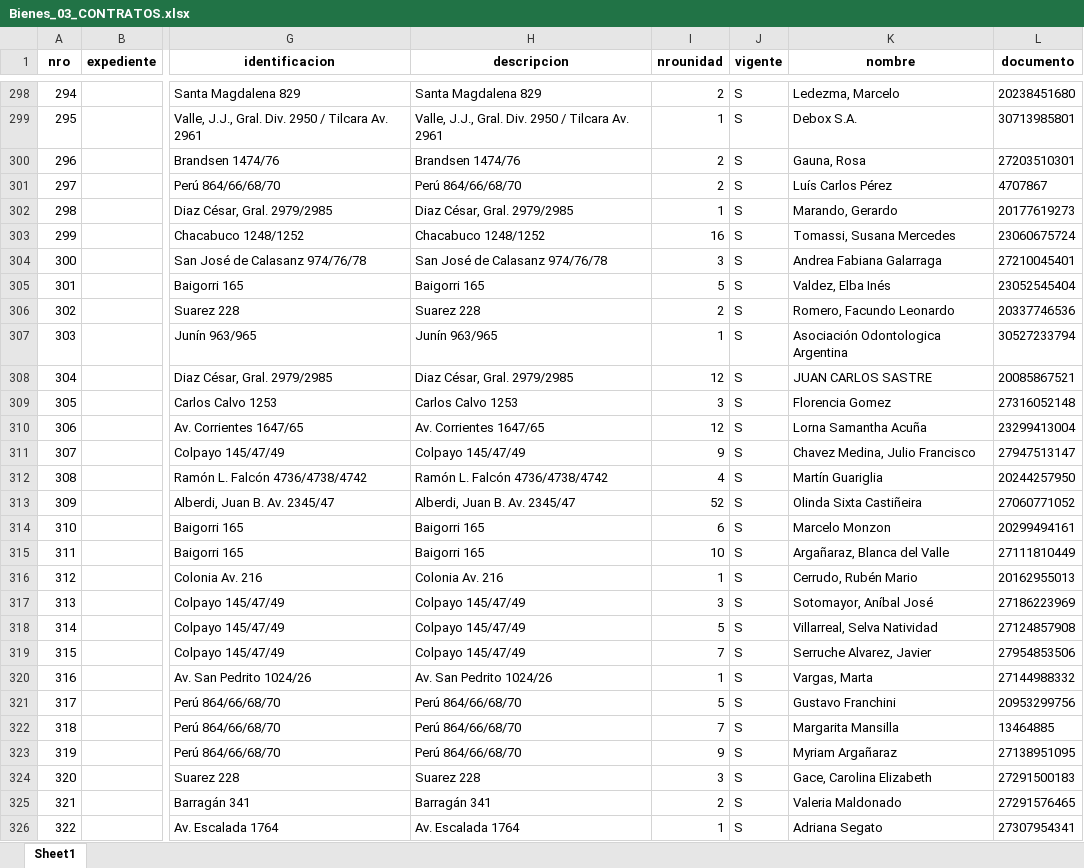
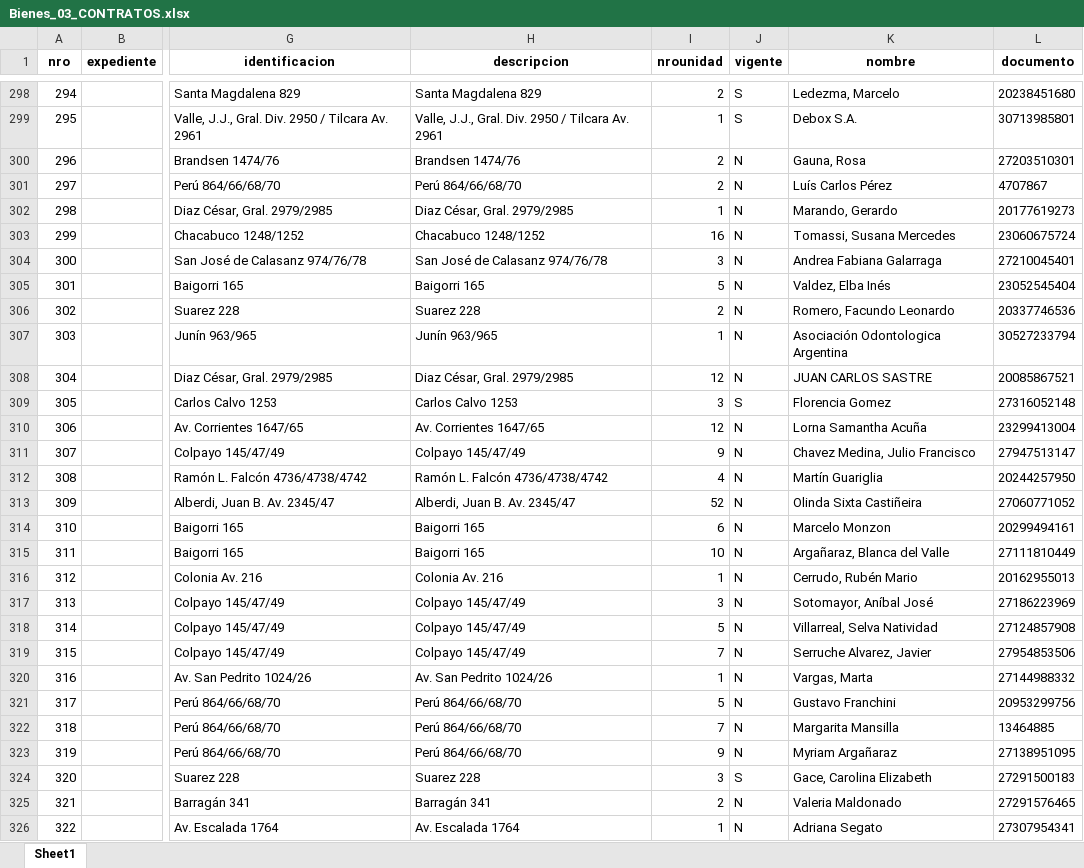
Before and after one commit to gsolo1981/DGBienes, an Excel workbook: output/Bienes/Bienes_03_CONTRATOS.xlsx, sheet Sheet1, drawn as a sheet; only a part is shown, gaps mark what is left out; values as stored, in another font and other column widths than the file's, no borders; the diff covers the shown part only; the diff names each change by its address in the sheet, - before the commit and + after, or states it on an @@ line.

```diff
--- a/output/Bienes/Bienes_03_CONTRATOS.xlsx (sheet Sheet1)
+++ b/output/Bienes/Bienes_03_CONTRATOS.xlsx (sheet Sheet1)
-J300:J308 (vigente): S
+J300:J308 (vigente): N
-J310:J323 (vigente): S
+J310:J323 (vigente): N
-J325:J326 (vigente): S
+J325:J326 (vigente): N
```
Also changed, not shown: 19 edited cells elsewhere in this sheet, output/Bienes/Bienes_01_BENEFICIARIOS.xlsx, output/Bienes/Bienes_02_CARTERAS.xlsx, 9 other files.
